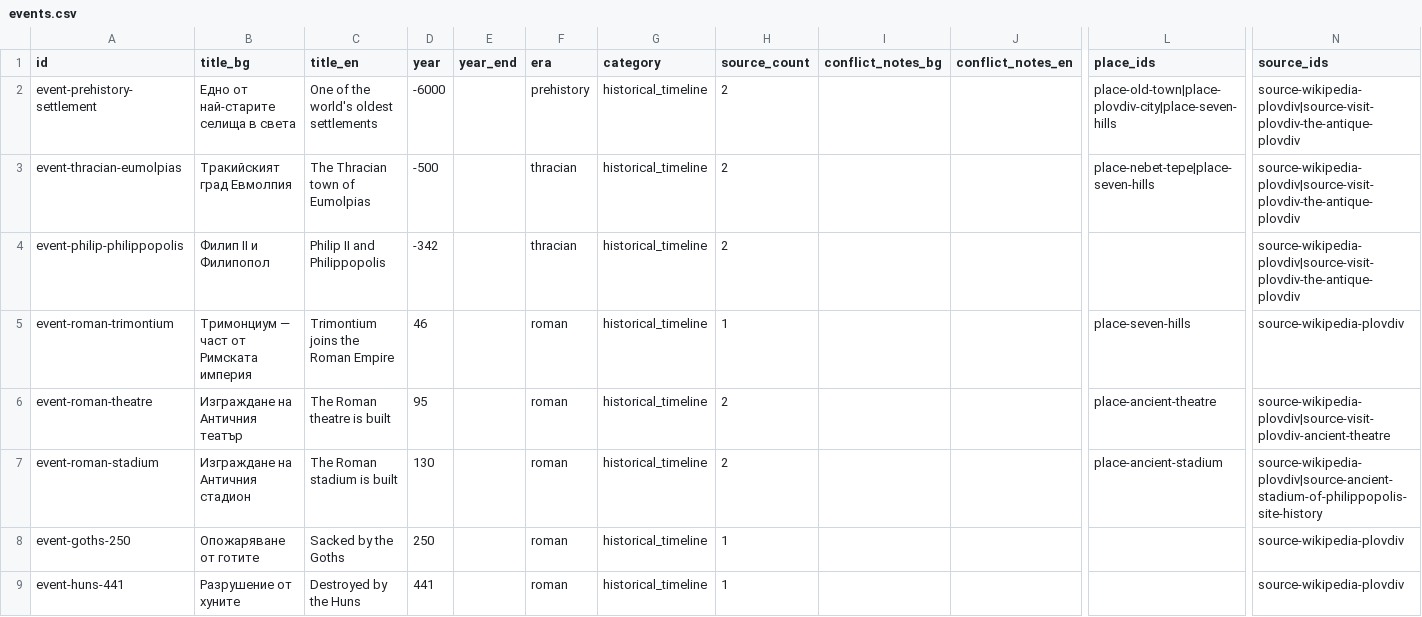
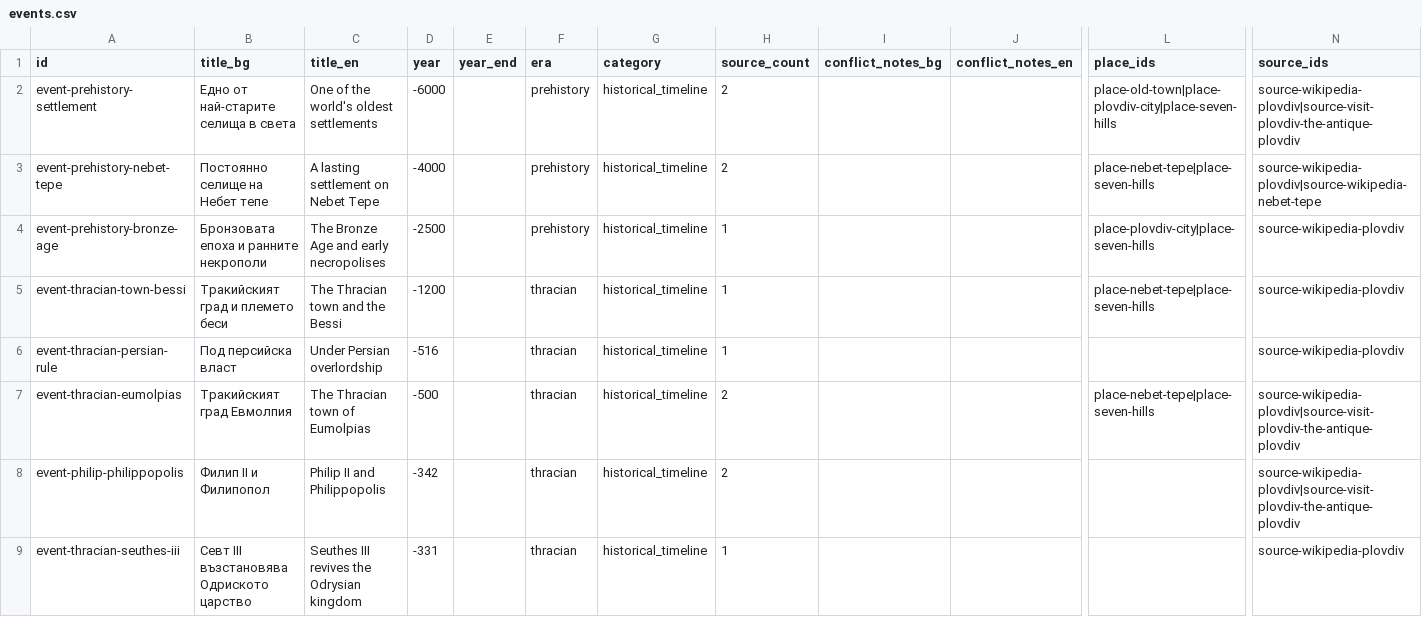
Before and after one commit to isavita/open-plovdiv, a CSV file: apps/web/public/data/history/csv/events.csv, drawn as a sheet; only a part is shown, gaps mark what is left out; the shorter side is filled out with more unchanged rows; rows hold the shown columns only; the diff covers the shown part only; the diff names each change by its address in the sheet, - before the commit and + after, or states it on an @@ line.

Commit message:
Improve all data and information

```diff
--- a/apps/web/public/data/history/csv/events.csv
+++ b/apps/web/public/data/history/csv/events.csv
+row 3: event-prehistory-nebet-tepe | Постоянно селище на Небет тепе | A lasting settlement on Nebet Tepe | -4000 |  | prehistory | historical_timeline | 2 |  |  | place-nebet-tepe|place-seven-hills | source-wikipedia-plovdiv|source-wikipedia-nebet-tepe
+row 4: event-prehistory-bronze-age | Бронзовата епоха и ранните некрополи | The Bronze Age and early necropolises | -2500 |  | prehistory | historical_timeline | 1 |  |  | place-plovdiv-city|place-seven-hills | source-wikipedia-plovdiv
+row 5: event-thracian-town-bessi | Тракийският град и племето беси | The Thracian town and the Bessi | -1200 |  | thracian | historical_timeline | 1 |  |  | place-nebet-tepe|place-seven-hills | source-wikipedia-plovdiv
+row 6: event-thracian-persian-rule | Под персийска власт | Under Persian overlordship | -516 |  | thracian | historical_timeline | 1 |  |  |  | source-wikipedia-plovdiv
+row 9: event-thracian-seuthes-iii | Севт III възстановява Одриското царство | Seuthes III revives the Odrysian kingdom | -331 |  | thracian | historical_timeline | 1 |  |  |  | source-wikipedia-plovdiv
```
Also changed, not shown: 15 added rows elsewhere in this file, apps/web/public/data/history/csv/organizations.csv, apps/web/public/data/history/csv/places.csv, 34 other files.
